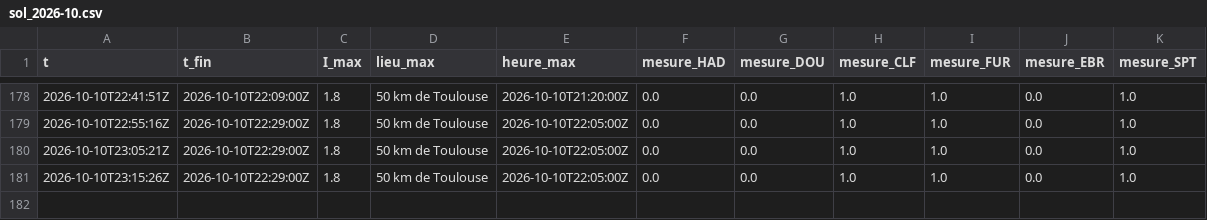
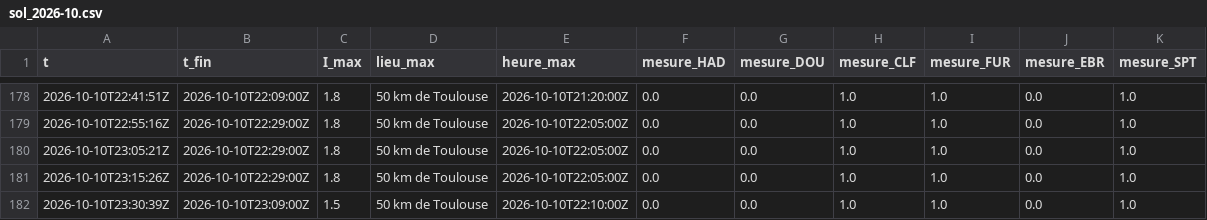
Before and after one commit to Rom1cmoi/veille-cig-france, a CSV file: journal/sol_2026-10.csv, drawn as a sheet; only a part is shown, gaps mark what is left out.

```diff
--- a/journal/sol_2026-10.csv
+++ b/journal/sol_2026-10.csv
@@ -181 +181,2 @@ t,t_fin,I_max,lieu_max,heure_max,mesure_HAD,mesure_DOU,mesure_CLF,mesure_FUR,mes
 2026-10-10T23:15:26Z,2026-10-10T22:29:00Z,1.8,50 km de Toulouse,2026-10-10T22:05:00Z,0.0,0.0,1.0,1.0,0.0,1.0
+2026-10-10T23:30:39Z,2026-10-10T23:09:00Z,1.5,50 km de Toulouse,2026-10-10T22:10:00Z,0.0,0.0,1.0,1.0,0.0,1.0
```
Also changed, not shown: journal/collectes_2026-10.csv, journal/l1/l1_2026-10-10.csv, 2 other files.
